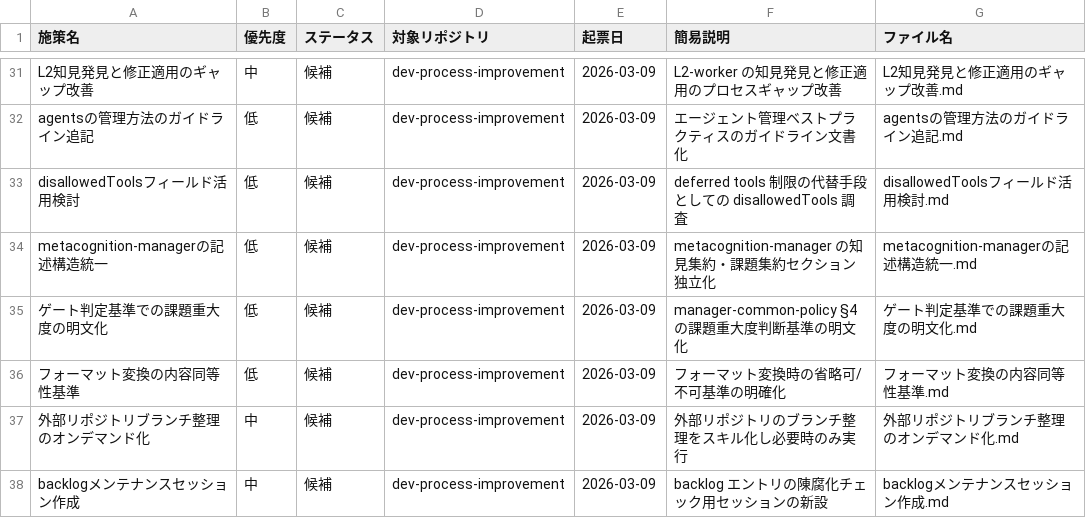
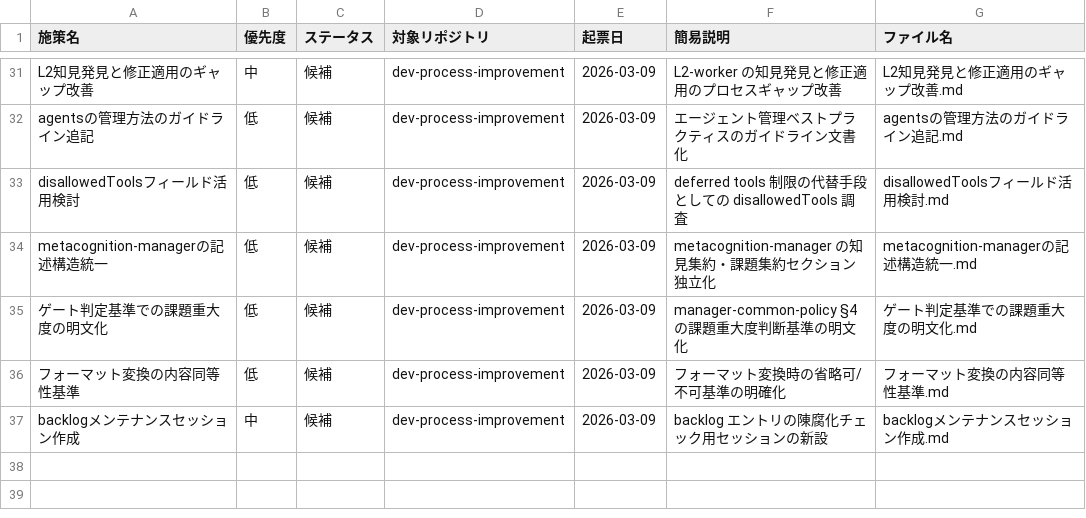
Before and after one commit to ryo12-n/dev-process-improvement, a CSV file: backlog/backlog.csv, drawn as a sheet; only a part is shown, gaps mark what is left out.

```diff
--- a/backlog/backlog.csv
+++ b/backlog/backlog.csv
@@ -36,3 +36,2 @@ metacognition-managerの記述構造統一,低,候補,dev-process-improvement,20
 フォーマット変換の内容同等性基準,低,候補,dev-process-improvement,2026-03-09,フォーマット変換時の省略可/不可基準の明確化,フォーマット変換の内容同等性基準.md
-外部リポジトリブランチ整理のオンデマンド化,中,候補,dev-process-improvement,2026-03-09,外部リポジトリのブランチ整理をスキル化し必要時のみ実行,外部リポジトリブランチ整理のオンデマンド化.md
 backlogメンテナンスセッション作成,中,候補,dev-process-improvement,2026-03-09,backlog エントリの陳腐化チェック用セッションの新設,backlogメンテナンスセッション作成.md
```
Also changed, not shown: 14 other files.
